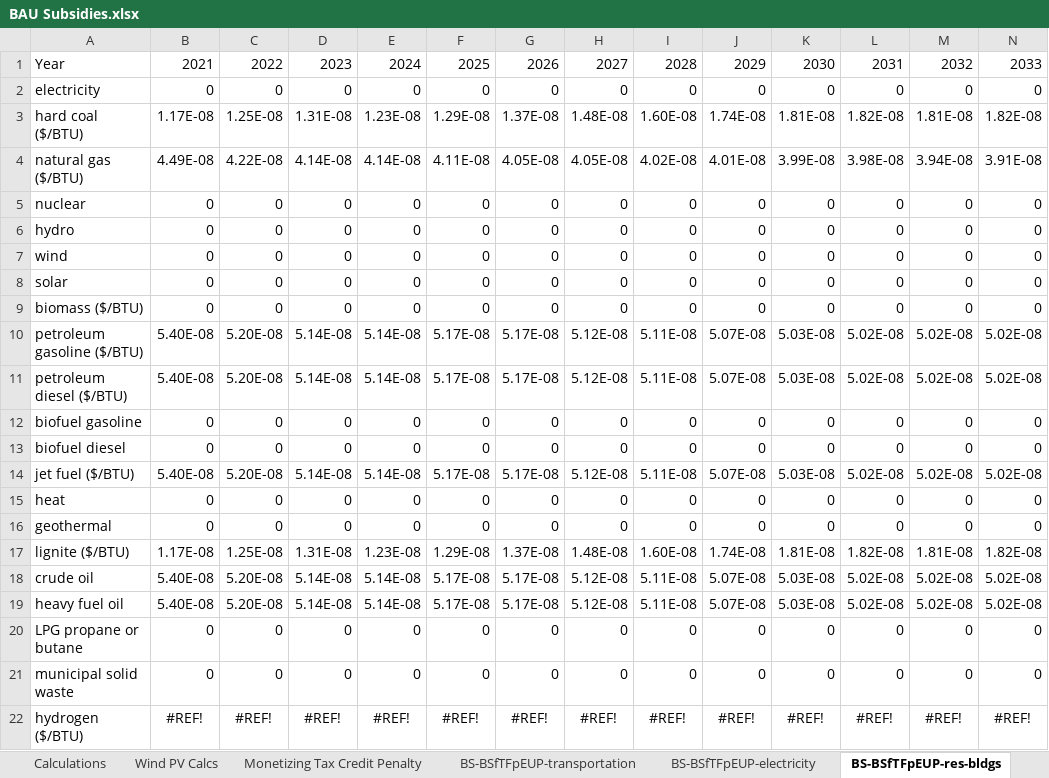
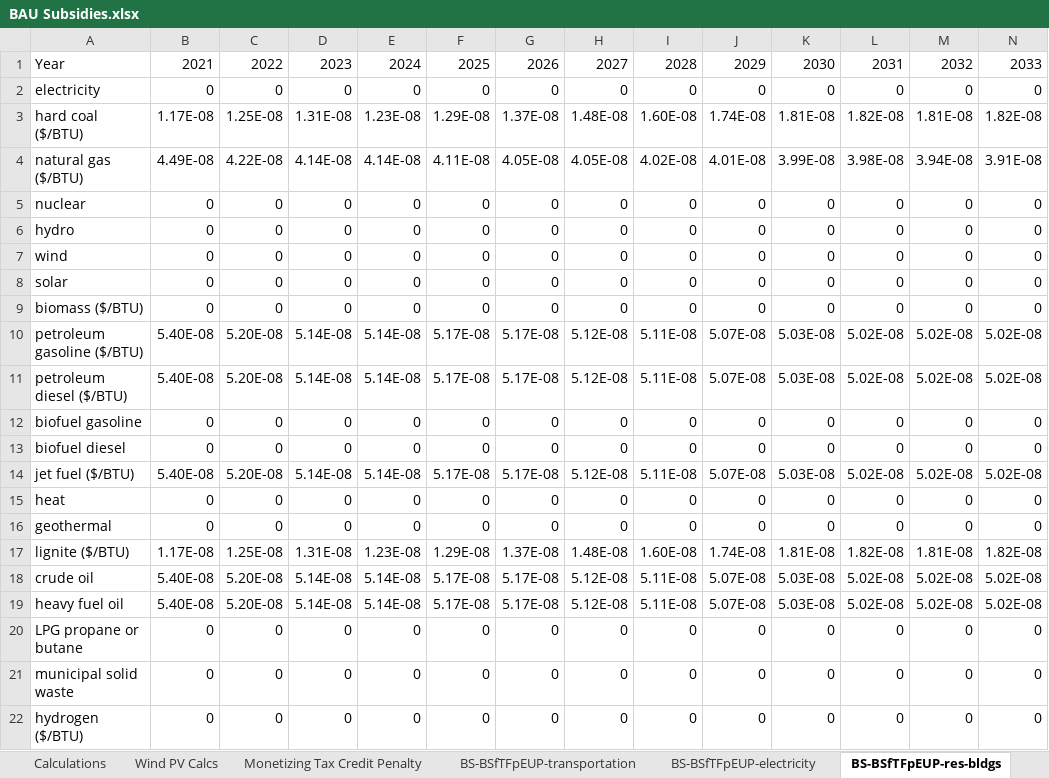
Before and after one commit to EnergyInnovation/eps-maine, an Excel workbook: InputData/fuels/BS/BAU Subsidies.xlsx, sheet BS-BSfTFpEUP-res-bldgs, drawn as a sheet; only a part is shown; values as stored, in another font and other column widths than the file's, no borders; removed rows and columns are numbered as before the commit, all else as after; rows hold the shown columns only; the diff names each change by its address in the sheet, - before the commit and + after, or states it on an @@ line.

```diff
--- a/InputData/fuels/BS/BAU Subsidies.xlsx (sheet BS-BSfTFpEUP-res-bldgs)
+++ b/InputData/fuels/BS/BAU Subsidies.xlsx (sheet BS-BSfTFpEUP-res-bldgs)
-row 22: hydrogen ($/BTU) | #REF! | #REF! | #REF! | #REF! | #REF! | #REF! | #REF! | #REF! | #REF! | #REF! | #REF! | #REF! | #REF!
+row 22: hydrogen ($/BTU) | 0 | 0 | 0 | 0 | 0 | 0 | 0 | 0 | 0 | 0 | 0 | 0 | 0
```
Also changed, not shown: sheet Hydrogen, sheet Inflation Reduction Act - Hydgn, sheet BS-BSfTFpEUP-com-bldgs, sheet BS-BSfTFpEUP-dist-heat-hydgn, sheet BS-BSfTFpEUP-geoeng, sheet BS-BSfTFpEUP-industry, 3 more sheets, formulas that keep their value, charts or pictures, InputData/ccs/BCS/BAU CCS Subsidy.xlsx, InputData/elec/RACP/RPS Alternative Compliance Payment.xlsx, 30 other files.
